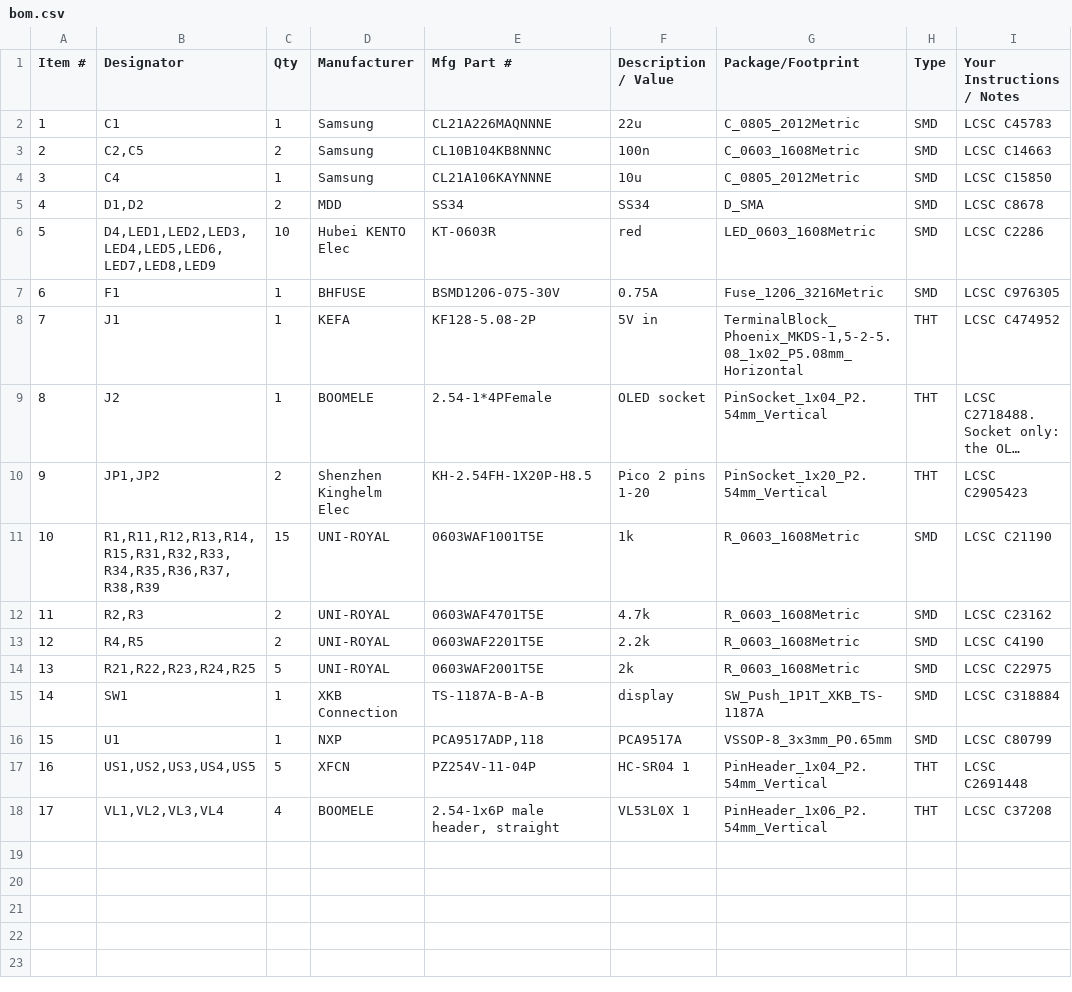
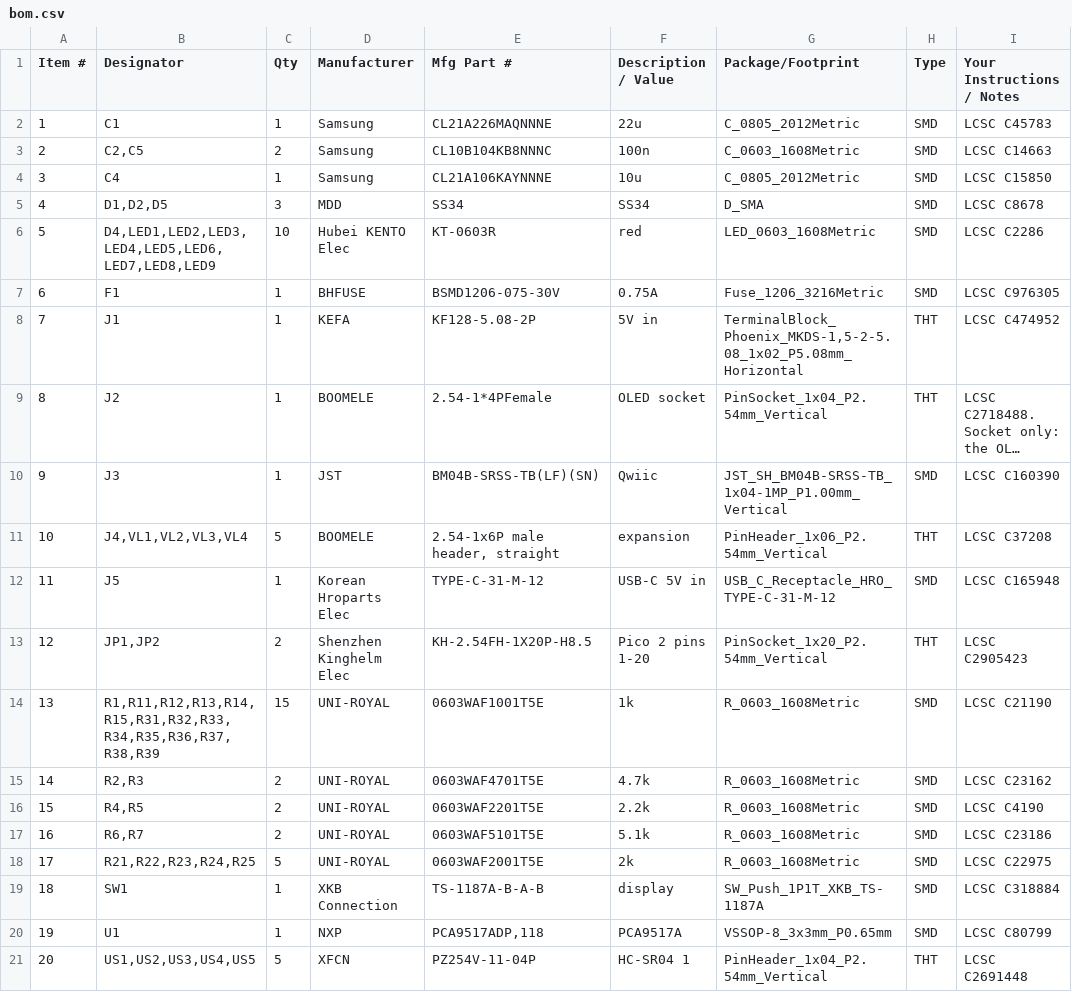
Before and after one commit to BeskarCode/ROS2D2, a CSV file: hardware/r2_pico_carrier/pcbway/bom.csv, drawn as a sheet; long unchanged cells end in …; removed rows and columns are numbered as before the commit, all else as after; the diff names each change by its address in the sheet, - before the commit and + after, or states it on an @@ line.

Commit message:
Carrier board: USB-C power input (5.1k on CC, own SS34, shared fuse), Qwiic + 6-pin expansion header (I2C, 5V, 3V3, RUN), Astromech logo on the front

```diff
--- a/hardware/r2_pico_carrier/pcbway/bom.csv
+++ b/hardware/r2_pico_carrier/pcbway/bom.csv
-B5 (Designator): D1,D2
+B5 (Designator): D1,D2,D5
-C5 (Qty): 2
+C5 (Qty): 3
+row 10: 9 | J3 | 1 | JST | BM04B-SRSS-TB(LF)(SN) | Qwiic | JST_SH_BM04B-SRSS-TB_1x04-1MP_P1.00mm_Vertical | SMD | LCSC C160390
+row 11: 10 | J4,VL1,VL2,VL3,VL4 | 5 | BOOMELE | 2.54-1x6P male header, straight | expansion | PinHeader_1x06_P2.54mm_Vertical | THT | LCSC C37208
+row 12: 11 | J5 | 1 | Korean Hroparts Elec | TYPE-C-31-M-12 | USB-C 5V in | USB_C_Receptacle_HRO_TYPE-C-31-M-12 | SMD | LCSC C165948
@@ column A (Item #) renumbered between rows 13 and 21 @@
+row 17: 16 | R6,R7 | 2 | UNI-ROYAL | 0603WAF5101T5E | 5.1k | R_0603_1608Metric | SMD | LCSC C23186
-row 18: 17 | VL1,VL2,VL3,VL4 | 4 | BOOMELE | 2.54-1x6P male header, straight | VL53L0X 1 | PinHeader_1x06_P2.54mm_Vertical | THT | LCSC C37208
```
Also changed, not shown: hardware/r2_pico_carrier/jlcpcb/bom.csv, hardware/r2_pico_carrier/jlcpcb/cpl.csv, 15 other files.
